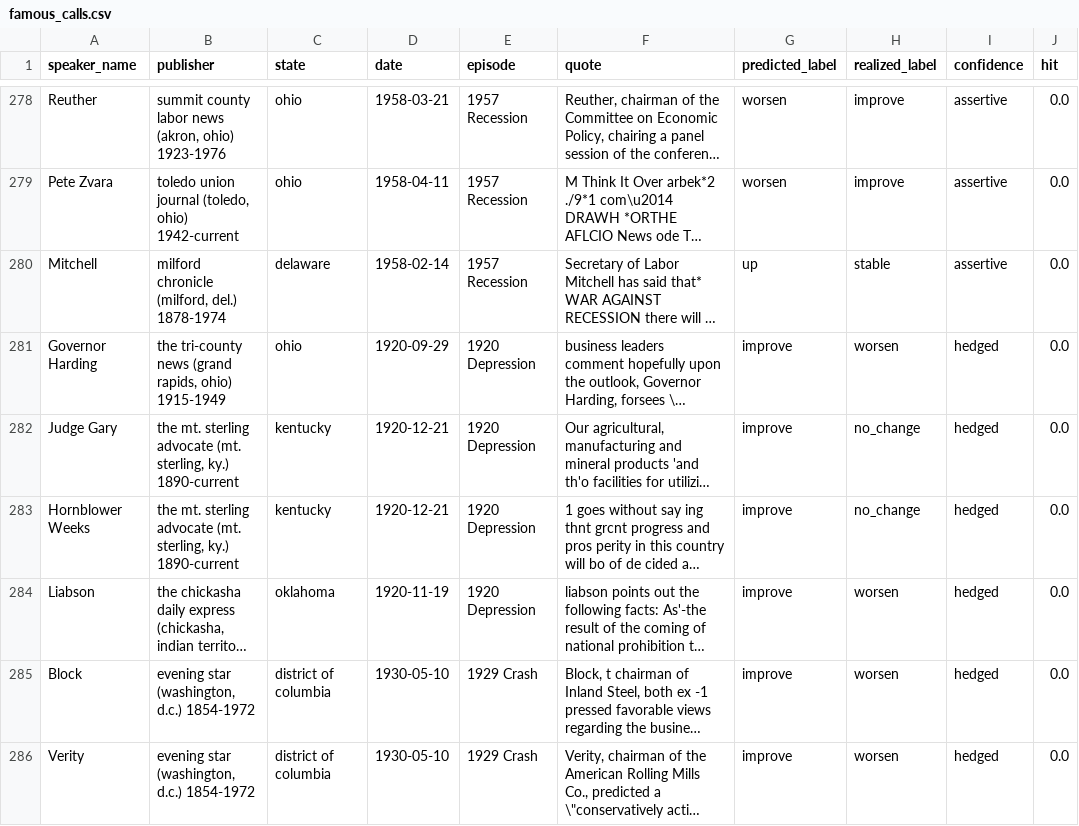
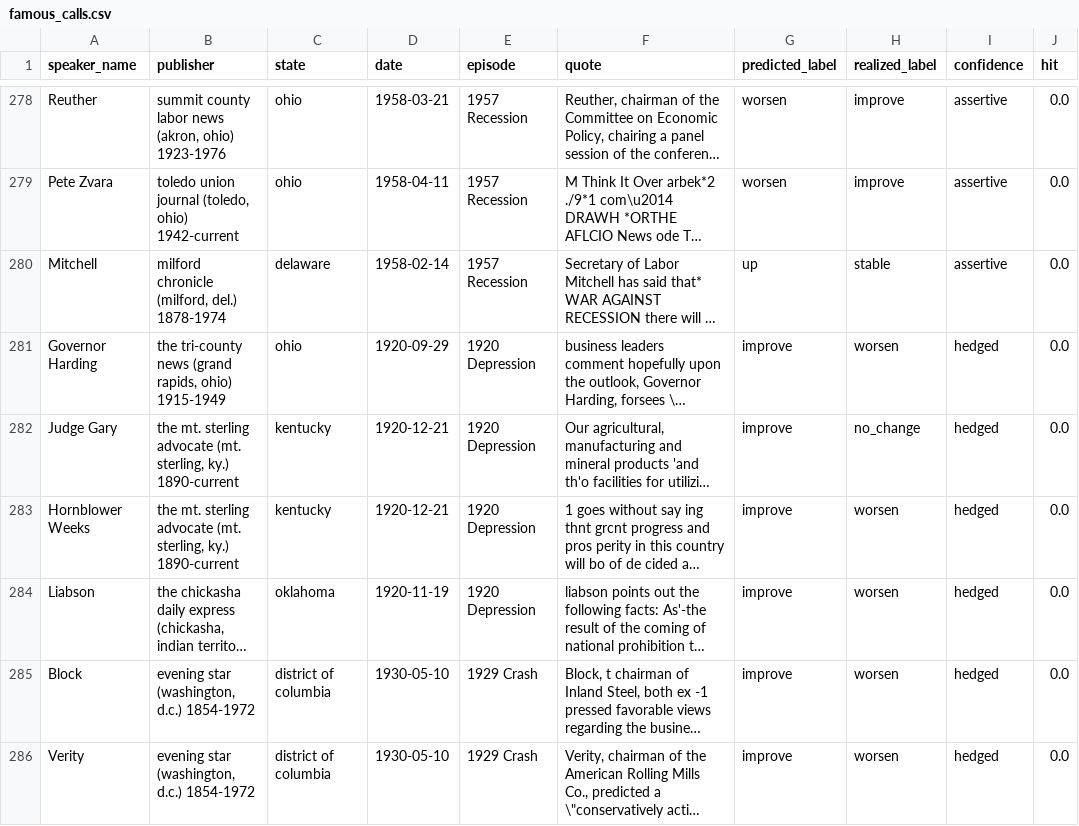
Before and after one commit to wangvincentx-cmd/datascience-rise-practicum, a CSV file: JeremysShit/famous_calls.csv, drawn as a sheet; only a part is shown, gaps mark what is left out; long unchanged cells end in …; the diff covers the shown part only; the diff names each change by its address in the sheet, - before the commit and + after, or states it on an @@ line.

```diff
--- a/JeremysShit/famous_calls.csv
+++ b/JeremysShit/famous_calls.csv
-H283 (realized_label): no_change
+H283 (realized_label): worsen
```
Also changed, not shown: 1 added row, 1 removed row and 1 edited cell elsewhere in this file, JeremysShit/claims_scored.csv, JeremysShit/publisher_leaderboard.csv, 11 other files.
